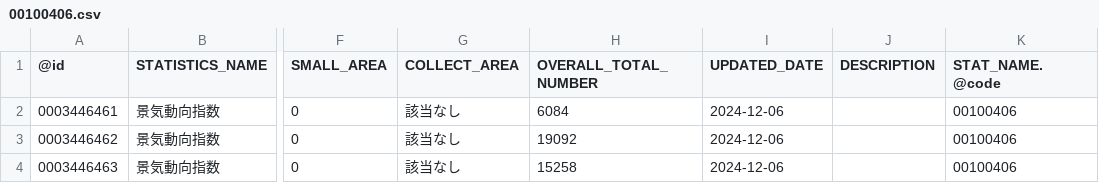
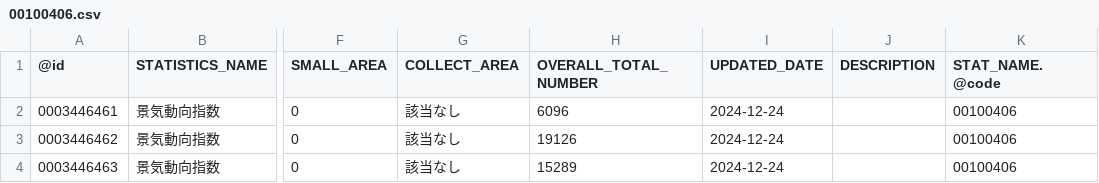
Before and after one commit to tsutomu-nagano/statibyte, a CSV file: resource/table/00100406.csv, drawn as a sheet; only a part is shown, gaps mark what is left out; the diff names each change by its address in the sheet, - before the commit and + after, or states it on an @@ line.

```diff
--- a/resource/table/00100406.csv
+++ b/resource/table/00100406.csv
-H2 (OVERALL_TOTAL_NUMBER): 6084
+H2 (OVERALL_TOTAL_NUMBER): 6096
-I2:I4 (UPDATED_DATE): 2024-12-06
+I2:I4 (UPDATED_DATE): 2024-12-24
-H3 (OVERALL_TOTAL_NUMBER): 19092
+H3 (OVERALL_TOTAL_NUMBER): 19126
-H4 (OVERALL_TOTAL_NUMBER): 15258
+H4 (OVERALL_TOTAL_NUMBER): 15289
```
Also changed, not shown: resource/table/00250001.csv, resource/table/00250002.csv, 8 other files.
